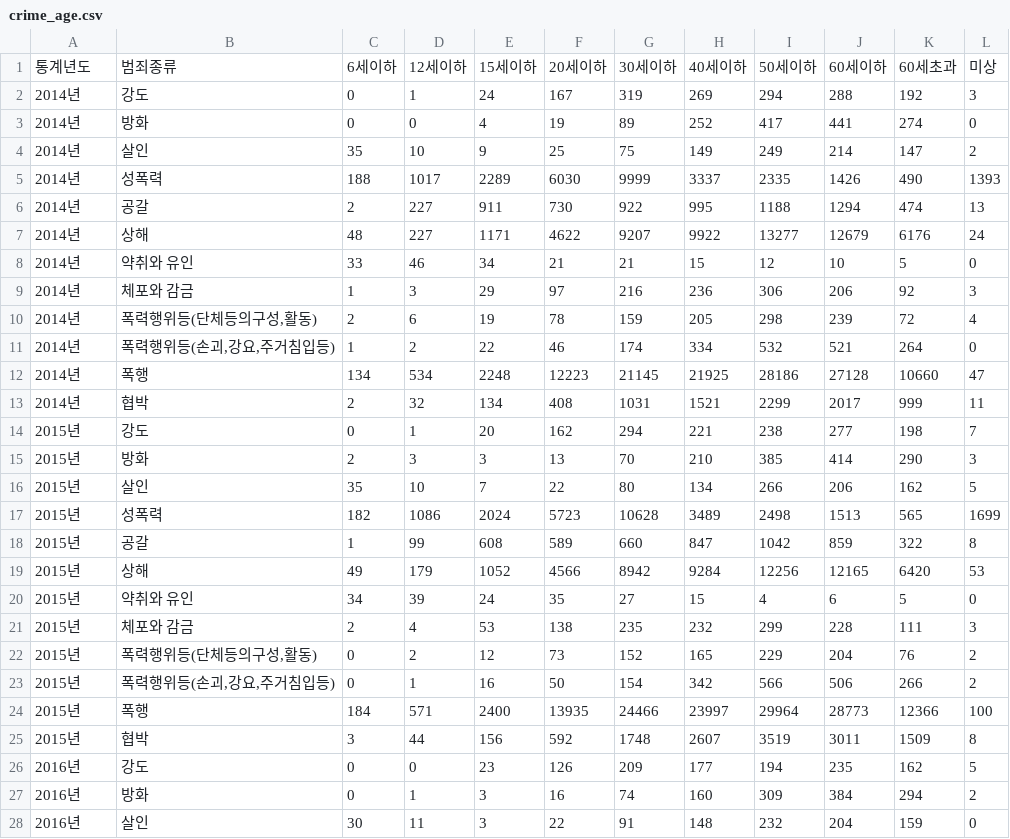
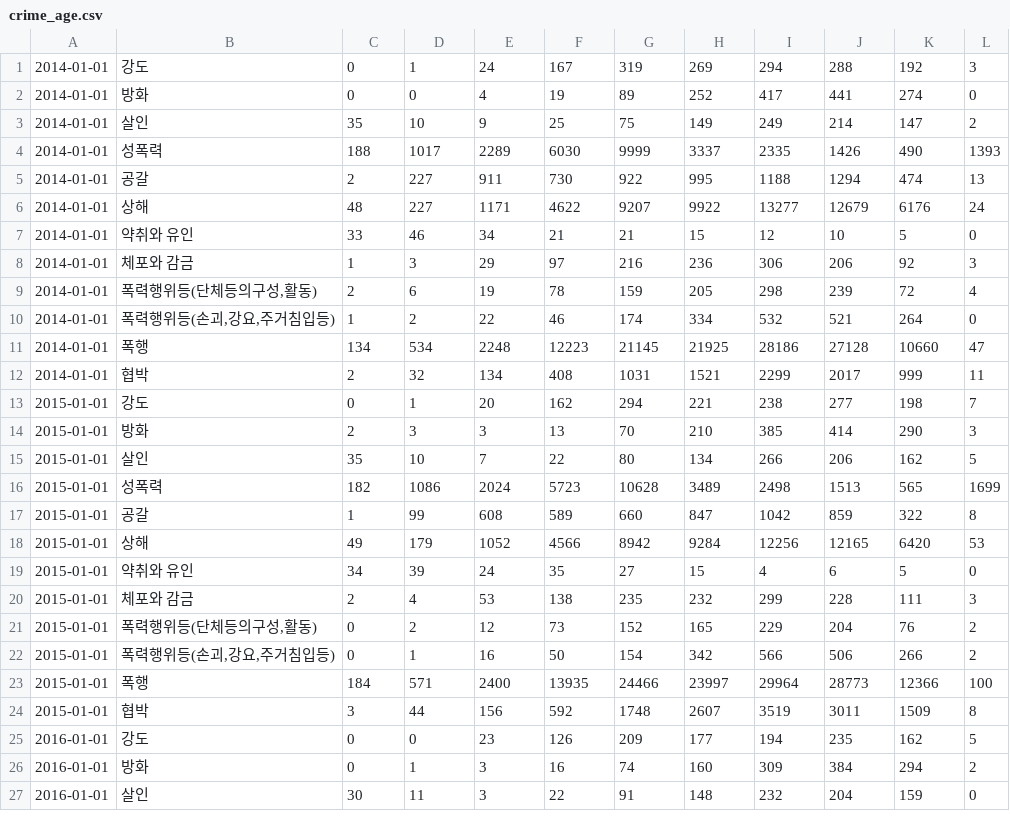
Before and after one commit to Sun1203/Crime_analysis_project, a CSV file: dataset/crime_age.csv, drawn as a sheet; only a part is shown; the diff covers the shown part only.

```diff
--- a/dataset/crime_age.csv
+++ b/dataset/crime_age.csv
@@ -1,28 +1,27 @@
-통계년도,범죄종류,6세이하,12세이하,15세이하,20세이하,30세이하,40세이하,50세이하,60세이하,60세초과,미상
-2014년,강도,0,1,24,167,319,269,294,288,192,3
-2014년,방화,0,0,4,19,89,252,417,441,274,0
-2014년,살인,35,10,9,25,75,149,249,214,147,2
-2014년,성폭력,188,1017,2289,6030,9999,3337,2335,1426,490,1393
-2014년,공갈,2,227,911,730,922,995,1188,1294,474,13
-2014년,상해,48,227,1171,4622,9207,9922,13277,12679,6176,24
-2014년,약취와 유인,33,46,34,21,21,15,12,10,5,0
-2014년,체포와 감금,1,3,29,97,216,236,306,206,92,3
-2014년,"폭력행위등(단체등의구성,활동)",2,6,19,78,159,205,298,239,72,4
-2014년,"폭력행위등(손괴,강요,주거침입등)",1,2,22,46,174,334,532,521,264,0
-2014년,폭행,134,534,2248,12223,21145,21925,28186,27128,10660,47
-2014년,협박,2,32,134,408,1031,1521,2299,2017,999,11
-2015년,강도,0,1,20,162,294,221,238,277,198,7
-2015년,방화,2,3,3,13,70,210,385,414,290,3
-2015년,살인,35,10,7,22,80,134,266,206,162,5
-2015년,성폭력,182,1086,2024,5723,10628,3489,2498,1513,565,1699
-2015년,공갈,1,99,608,589,660,847,1042,859,322,8
-2015년,상해,49,179,1052,4566,8942,9284,12256,12165,6420,53
-2015년,약취와 유인,34,39,24,35,27,15,4,6,5,0
-2015년,체포와 감금,2,4,53,138,235,232,299,228,111,3
-2015년,"폭력행위등(단체등의구성,활동)",0,2,12,73,152,165,229,204,76,2
-2015년,"폭력행위등(손괴,강요,주거침입등)",0,1,16,50,154,342,566,506,266,2
-2015년,폭행,184,571,2400,13935,24466,23997,29964,28773,12366,100
-2015년,협박,3,44,156,592,1748,2607,3519,3011,1509,8
-2016년,강도,0,0,23,126,209,177,194,235,162,5
-2016년,방화,0,1,3,16,74,160,309,384,294,2
-2016년,살인,30,11,3,22,91,148,232,204,159,0
+2014-01-01,강도,0,1,24,167,319,269,294,288,192,3
+2014-01-01,방화,0,0,4,19,89,252,417,441,274,0
+2014-01-01,살인,35,10,9,25,75,149,249,214,147,2
+2014-01-01,성폭력,188,1017,2289,6030,9999,3337,2335,1426,490,1393
+2014-01-01,공갈,2,227,911,730,922,995,1188,1294,474,13
+2014-01-01,상해,48,227,1171,4622,9207,9922,13277,12679,6176,24
+2014-01-01,약취와 유인,33,46,34,21,21,15,12,10,5,0
+2014-01-01,체포와 감금,1,3,29,97,216,236,306,206,92,3
+2014-01-01,"폭력행위등(단체등의구성,활동)",2,6,19,78,159,205,298,239,72,4
+2014-01-01,"폭력행위등(손괴,강요,주거침입등)",1,2,22,46,174,334,532,521,264,0
+2014-01-01,폭행,134,534,2248,12223,21145,21925,28186,27128,10660,47
+2014-01-01,협박,2,32,134,408,1031,1521,2299,2017,999,11
+2015-01-01,강도,0,1,20,162,294,221,238,277,198,7
+2015-01-01,방화,2,3,3,13,70,210,385,414,290,3
+2015-01-01,살인,35,10,7,22,80,134,266,206,162,5
+2015-01-01,성폭력,182,1086,2024,5723,10628,3489,2498,1513,565,1699
+2015-01-01,공갈,1,99,608,589,660,847,1042,859,322,8
+2015-01-01,상해,49,179,1052,4566,8942,9284,12256,12165,6420,53
+2015-01-01,약취와 유인,34,39,24,35,27,15,4,6,5,0
+2015-01-01,체포와 감금,2,4,53,138,235,232,299,228,111,3
+2015-01-01,"폭력행위등(단체등의구성,활동)",0,2,12,73,152,165,229,204,76,2
+2015-01-01,"폭력행위등(손괴,강요,주거침입등)",0,1,16,50,154,342,566,506,266,2
+2015-01-01,폭행,184,571,2400,13935,24466,23997,29964,28773,12366,100
+2015-01-01,협박,3,44,156,592,1748,2607,3519,3011,1509,8
+2016-01-01,강도,0,0,23,126,209,177,194,235,162,5
+2016-01-01,방화,0,1,3,16,74,160,309,384,294,2
+2016-01-01,살인,30,11,3,22,91,148,232,204,159,0
```
Also changed, not shown: 45 edited cells elsewhere in this file, dataset/crime_circumstance.csv, dataset/crime_duringday.csv, 7 other files.
